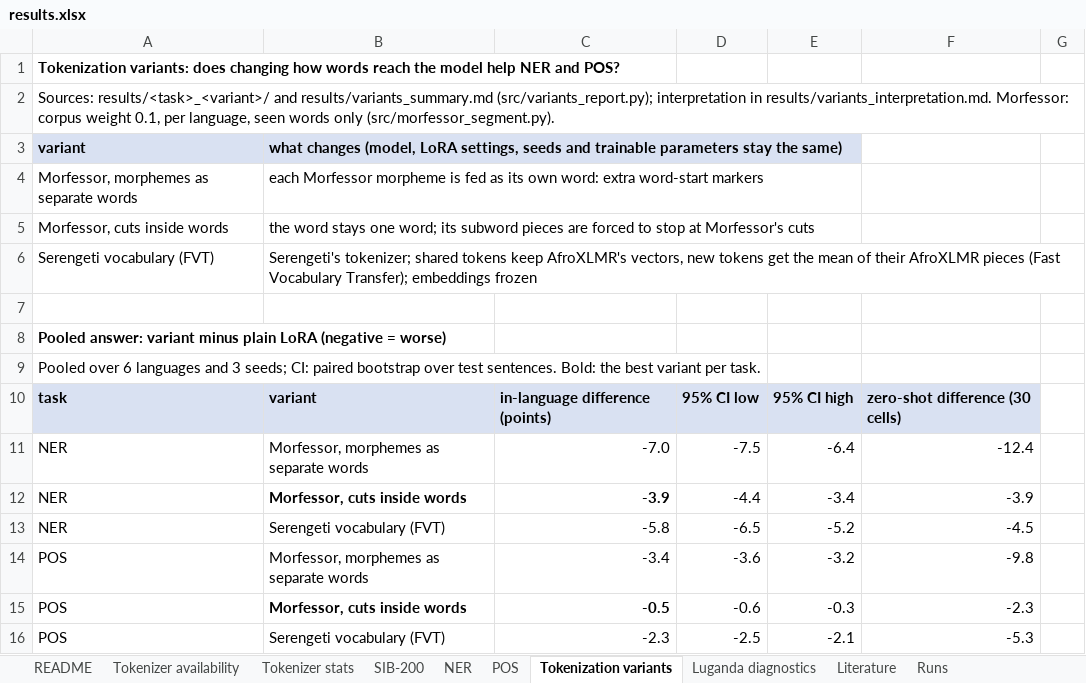
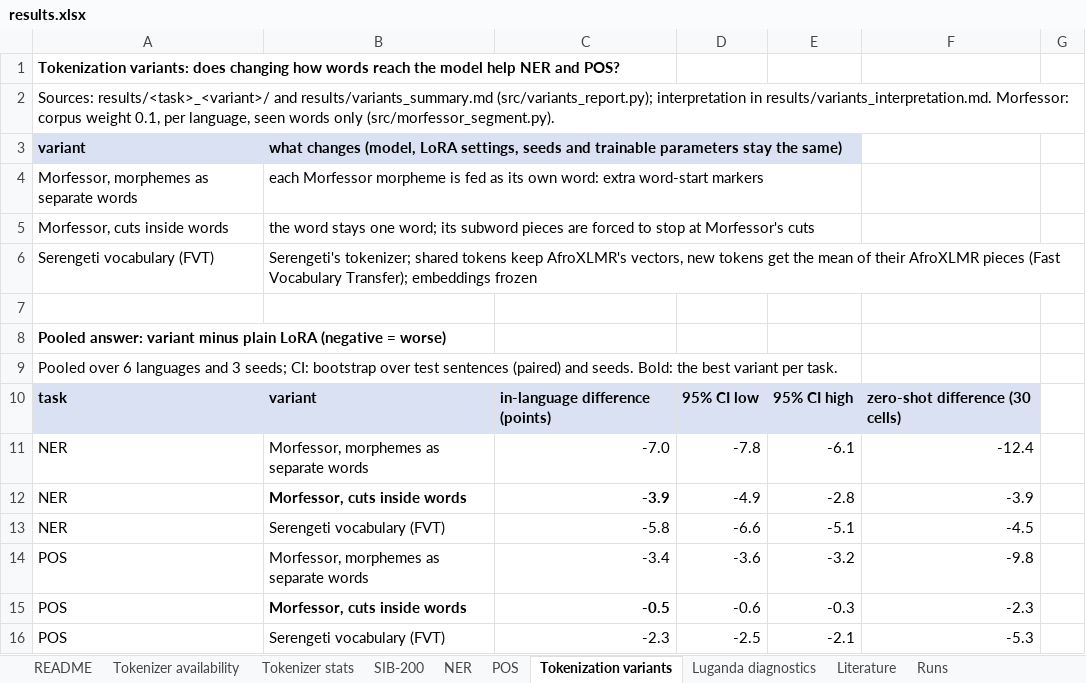
Before and after one commit to WanjaWhoopie/typology-aware-peft, an Excel workbook: results/results.xlsx, sheet Tokenization variants, drawn as a sheet; only a part is shown; values as stored, in another font and other column widths than the file's, no borders; the diff names each change by its address in the sheet, - before the commit and + after, or states it on an @@ line.

Commit message:
Resample seeds in confidence intervals and correct overclaims

```diff
--- a/results/results.xlsx (sheet Tokenization variants)
+++ b/results/results.xlsx (sheet Tokenization variants)
-A9: …seeds; CI: paired bootstrap over test sentences. Bold: the…
+A9: …seeds; CI: bootstrap over test sentences (paired) and seeds. Bold: the…
-D11: -7.5
+D11: -7.8
-E11: -6.4
+E11: -6.1
-D12: -4.4
+D12: -4.9
-E12: -3.4
+E12: -2.8
-D13: -6.5
+D13: -6.6
-E13: -5.2
+E13: -5.1
```
Also changed, not shown: sheet SIB-200, sheet NER, sheet POS, 29 other files.
